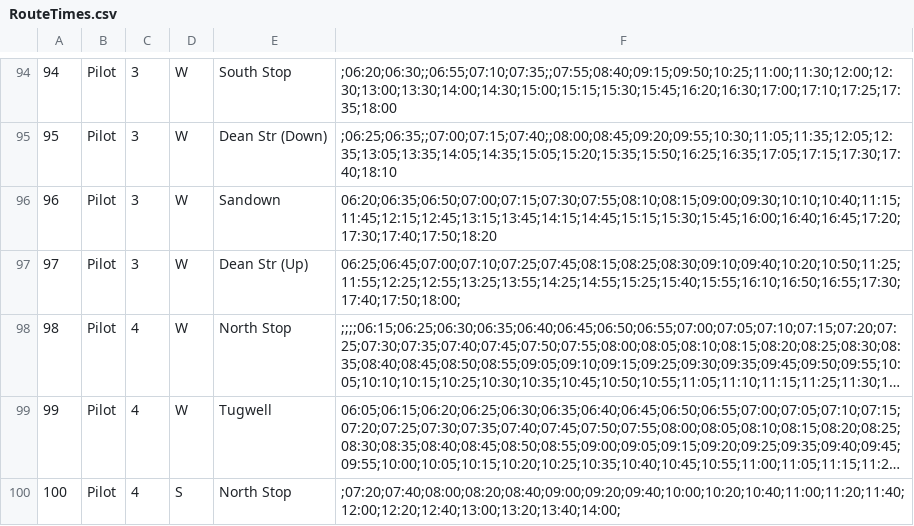
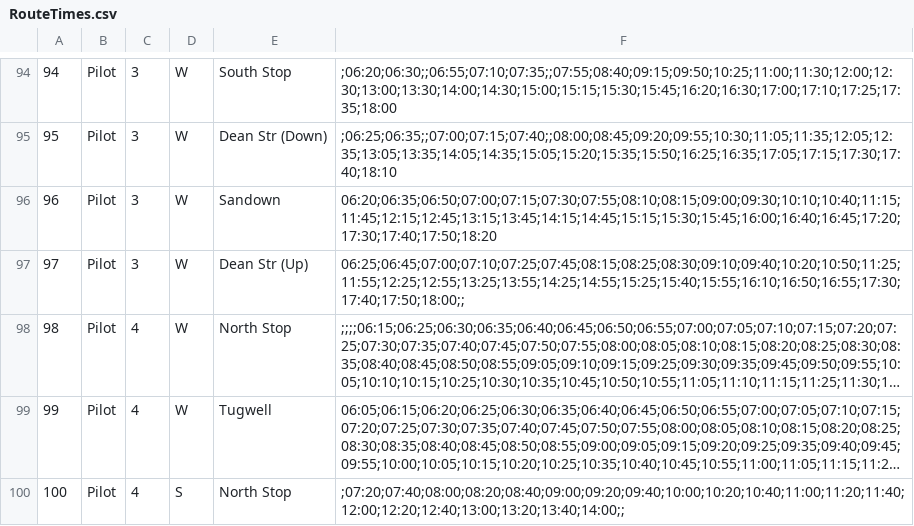
Before and after one commit to olpie101/uctmobile, a CSV file: api/src/main/webapp/assets/RouteTimes.csv, drawn as a sheet; only a part is shown, gaps mark what is left out; long unchanged cells end in …; the diff covers the shown part only; the diff names each change by its address in the sheet, - before the commit and + after, or states it on an @@ line.

```diff
--- a/api/src/main/webapp/assets/RouteTimes.csv
+++ b/api/src/main/webapp/assets/RouteTimes.csv
-F97: 06:25;06:45;07:00;07:10;07:25;07:45;08:15;08:25;08:30;09:10;09:40;10:20;10:50;11:25;11:55;12:25;12:55;13:25;13:55;14:25;14:55;15:25;15:40;15:55;16:10;16:50;16:55;17:30;17:40;17:50;18:00;
+F97: 06:25;06:45;07:00;07:10;07:25;07:45;08:15;08:25;08:30;09:10;09:40;10:20;10:50;11:25;11:55;12:25;12:55;13:25;13:55;14:25;14:55;15:25;15:40;15:55;16:10;16:50;16:55;17:30;17:40;17:50;18:00;;
-F100: ;07:20;07:40;08:00;08:20;08:40;09:00;09:20;09:40;10:00;10:20;10:40;11:00;11:20;11:40;12:00;12:20;12:40;13:00;13:20;13:40;14:00;
+F100: ;07:20;07:40;08:00;08:20;08:40;09:00;09:20;09:40;10:00;10:20;10:40;11:00;11:20;11:40;12:00;12:20;12:40;13:00;13:20;13:40;14:00;;
```
Also changed, not shown: 27 edited cells elsewhere in this file, api/src/main/webapp/assets/JammieRoutes.csv, 47 other files.
